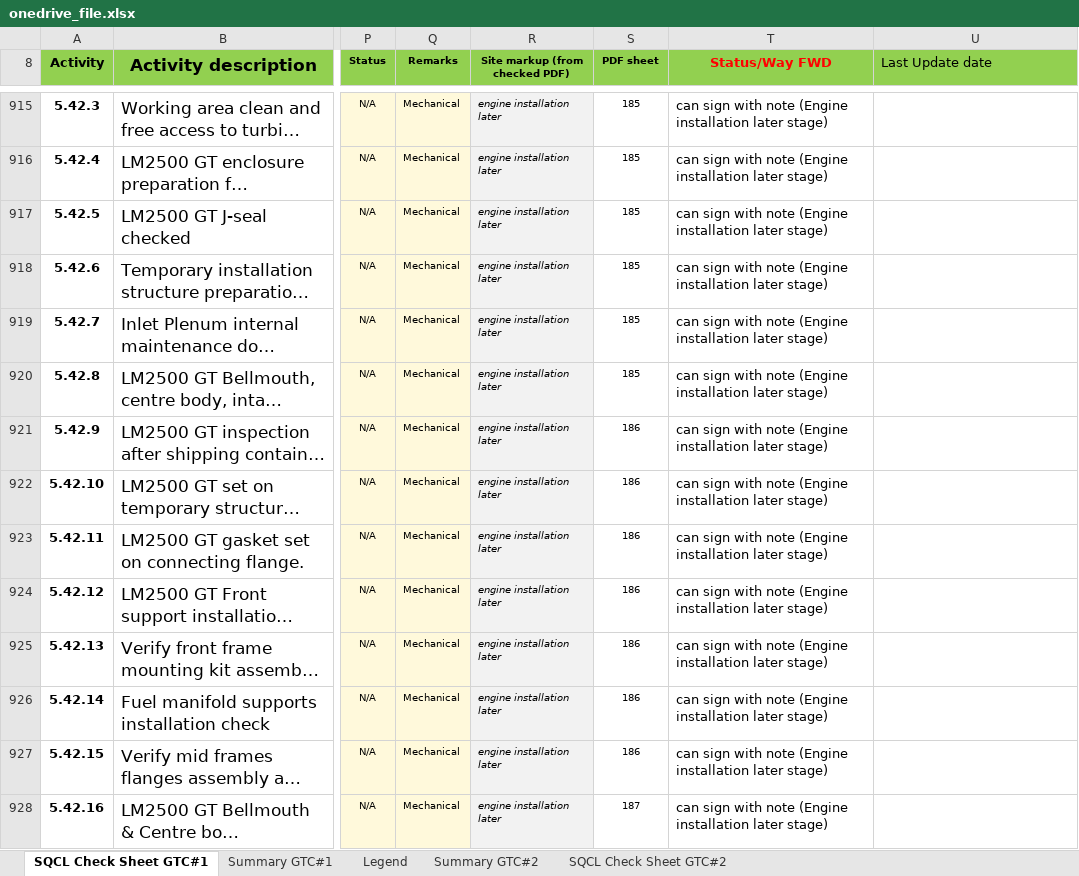
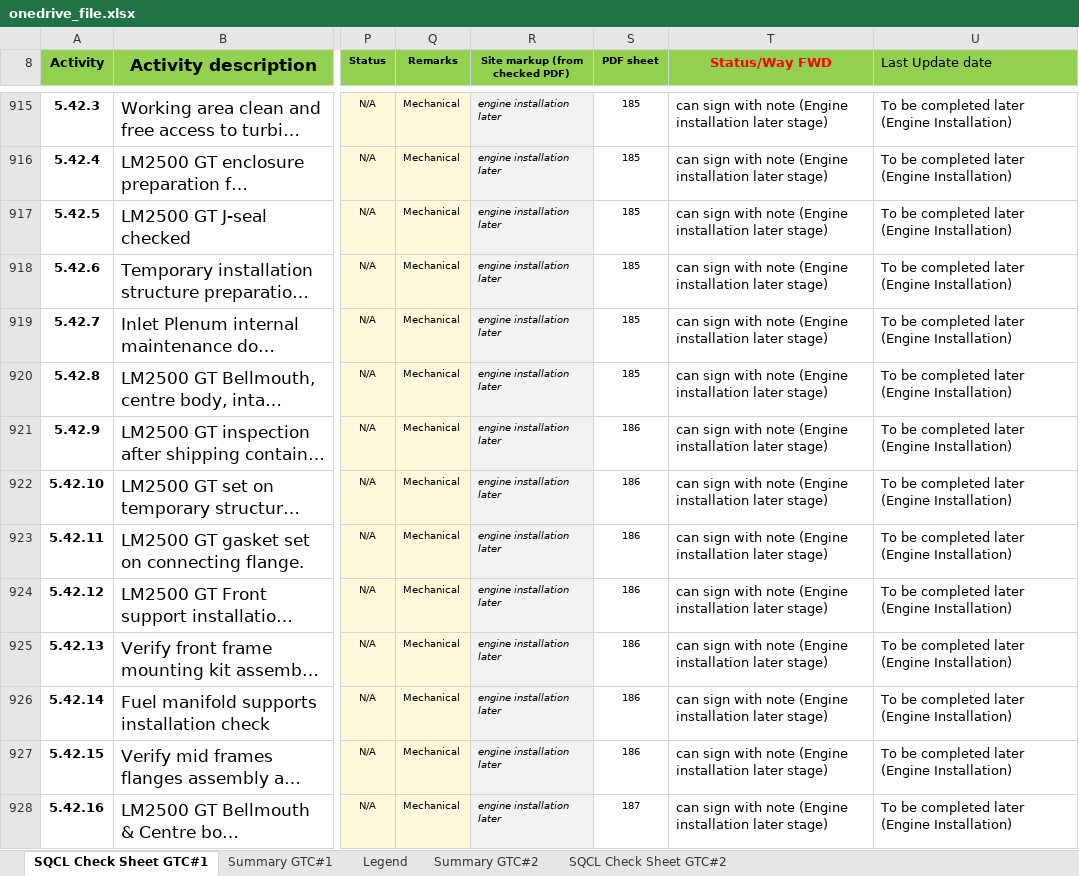
Before and after one commit to vubadien1983-droid/sqcl-dashboard, an Excel workbook: onedrive_file.xlsx, sheet SQCL Check Sheet GTC#1, drawn as a sheet; only a part is shown, gaps mark what is left out; long unchanged cells end in …; values as stored, in another font and other column widths than the file's, no borders; conditional formats not drawn; the diff covers the shown part only; the diff names each change by its address in the sheet, - before the commit and + after, or states it on an @@ line.

```diff
--- a/onedrive_file.xlsx (sheet SQCL Check Sheet GTC#1)
+++ b/onedrive_file.xlsx (sheet SQCL Check Sheet GTC#1)
-U915:U928 (Last Update date): (empty)
+U915:U928 (Last Update date): To be completed later (Engine Installation)
```
Also changed, not shown: 219 edited cells elsewhere in this sheet, 4 other files.
